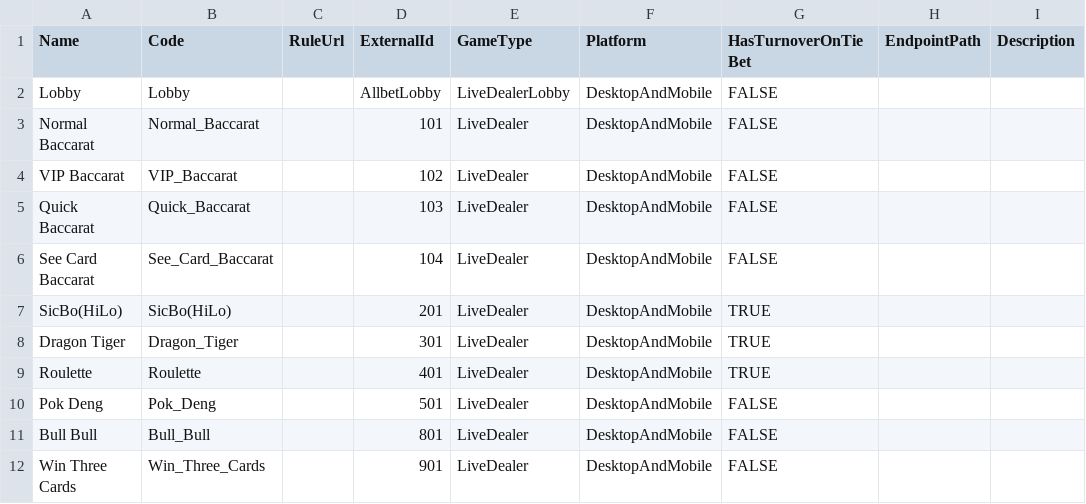
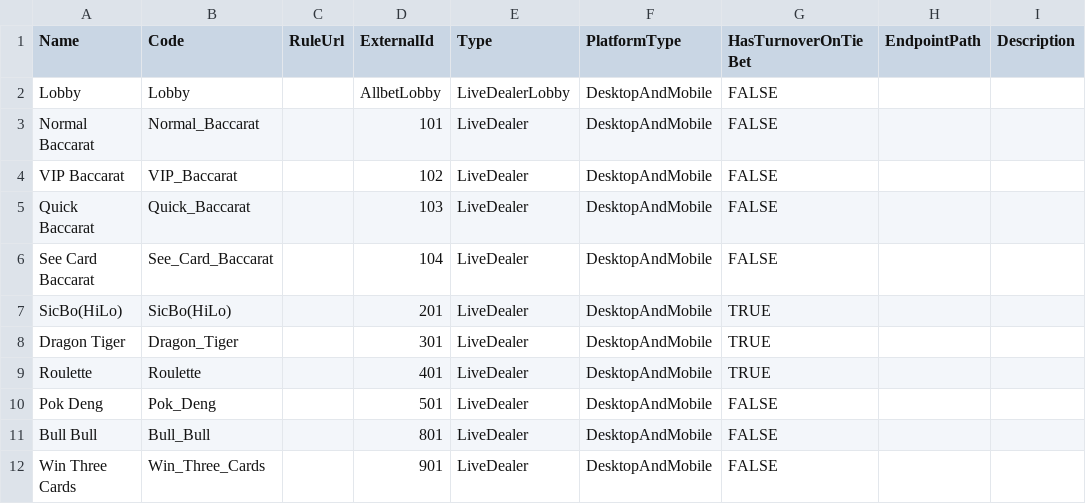
Before and after one commit to starixvn/tgs_rayprosoft_tgs-agent-api, a CSV file: src/Core/DataServices.Tgs/DataInitializers/Games/AB.csv, drawn as a sheet; only a part is shown; the diff names each change by its address in the sheet, - before the commit and + after, or states it on an @@ line.

Commit message:
align game import data format tgs-531

```diff
--- a/src/Core/DataServices.Tgs/DataInitializers/Games/AB.csv
+++ b/src/Core/DataServices.Tgs/DataInitializers/Games/AB.csv
-E1: GameType
+E1: Type
-F1: Platform
+F1: PlatformType
```
Also changed, not shown: src/Core/DataServices.Tgs/DataInitializers/Games/AG.csv, src/Core/DataServices.Tgs/DataInitializers/Games/BG.csv, 12 other files.
